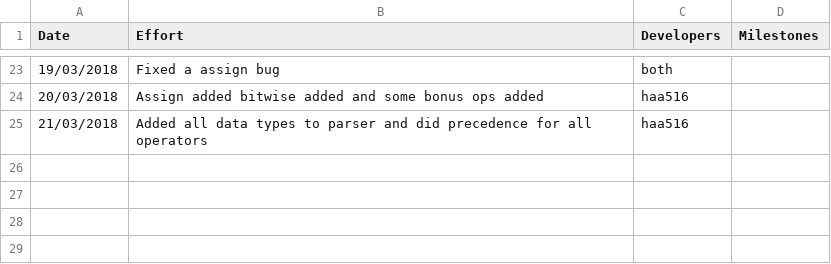
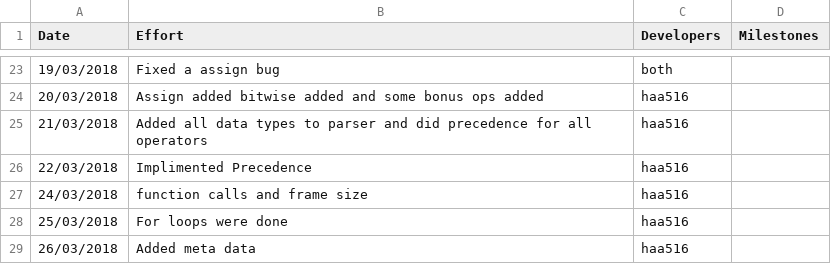
Before and after one commit to HarryAnkers/C-Compiler-Python-translator, a CSV file: Management/effort-log.csv, drawn as a sheet; only a part is shown, gaps mark what is left out.

```diff
--- a/Management/effort-log.csv
+++ b/Management/effort-log.csv
@@ -25 +25,5 @@ Date,Effort,Developers,Milestones
 21/03/2018,Added all data types to parser and did precedence for all operators,haa516,
+22/03/2018,Implimented Precedence,haa516,
+24/03/2018,function calls and frame size,haa516,
+25/03/2018,For loops were done,haa516,
+26/03/2018,Added meta data,haa516,
```
Also changed, not shown: 20 other files.
